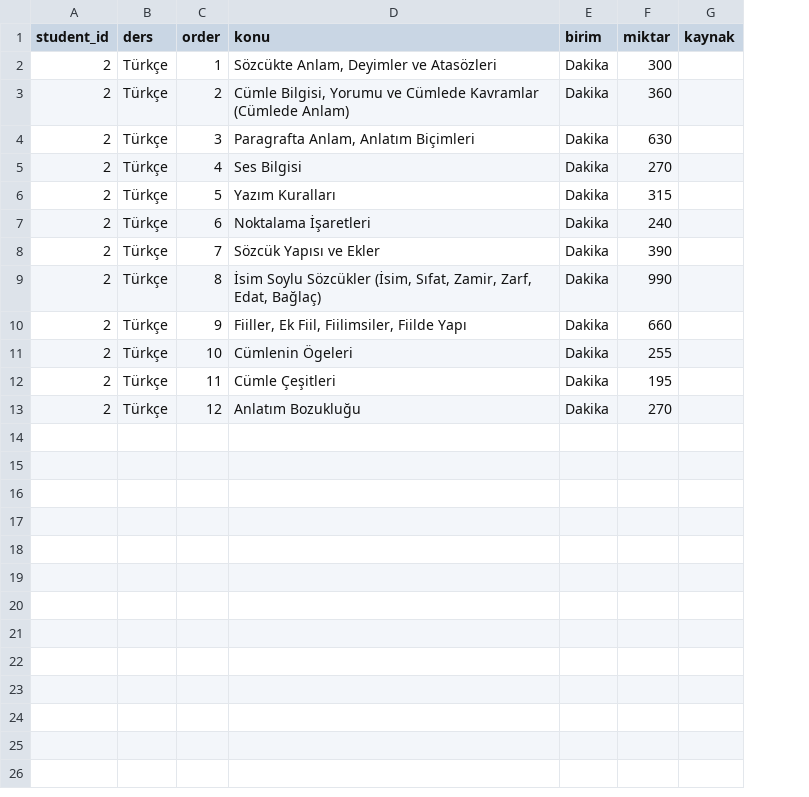
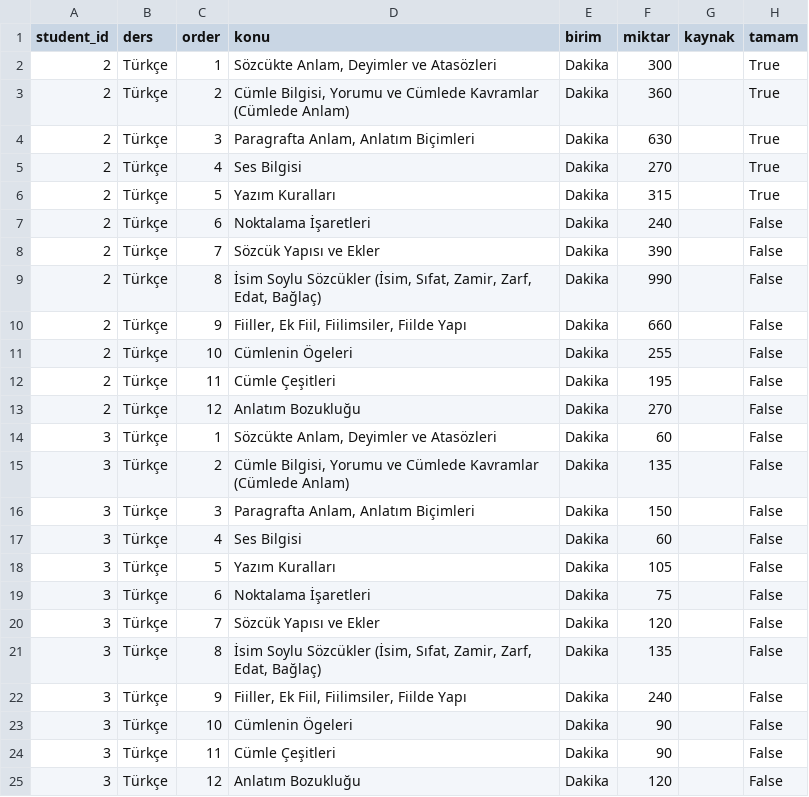
Before and after one commit to bhri11/PROJE_KOCLUK, a CSV file: data/curriculum.csv, drawn as a sheet; the diff names each change by its address in the sheet, - before the commit and + after, or states it on an @@ line.

```diff
--- a/data/curriculum.csv
+++ b/data/curriculum.csv
+column H (tamam), rows 2-13: True | True | True | True | True | False | False | False | False | False | False | False
+row 14: 3 | Türkçe | 1 | Sözcükte Anlam, Deyimler ve Atasözleri | Dakika | 60 |  | False
+row 15: 3 | Türkçe | 2 | Cümle Bilgisi, Yorumu ve Cümlede Kavramlar (Cümlede Anlam) | Dakika | 135 |  | False
+row 16: 3 | Türkçe | 3 | Paragrafta Anlam, Anlatım Biçimleri | Dakika | 150 |  | False
+row 17: 3 | Türkçe | 4 | Ses Bilgisi | Dakika | 60 |  | False
+row 18: 3 | Türkçe | 5 | Yazım Kuralları | Dakika | 105 |  | False
+row 19: 3 | Türkçe | 6 | Noktalama İşaretleri | Dakika | 75 |  | False
+row 20: 3 | Türkçe | 7 | Sözcük Yapısı ve Ekler | Dakika | 120 |  | False
+row 21: 3 | Türkçe | 8 | İsim Soylu Sözcükler (İsim, Sıfat, Zamir, Zarf, Edat, Bağlaç) | Dakika | 135 |  | False
+row 22: 3 | Türkçe | 9 | Fiiller, Ek Fiil, Fiilimsiler, Fiilde Yapı | Dakika | 240 |  | False
+row 23: 3 | Türkçe | 10 | Cümlenin Ögeleri | Dakika | 90 |  | False
+row 24: 3 | Türkçe | 11 | Cümle Çeşitleri | Dakika | 90 |  | False
+row 25: 3 | Türkçe | 12 | Anlatım Bozukluğu | Dakika | 120 |  | False
```
Also changed, not shown: data/assignments.csv, data/resources.csv, 8 other files.
